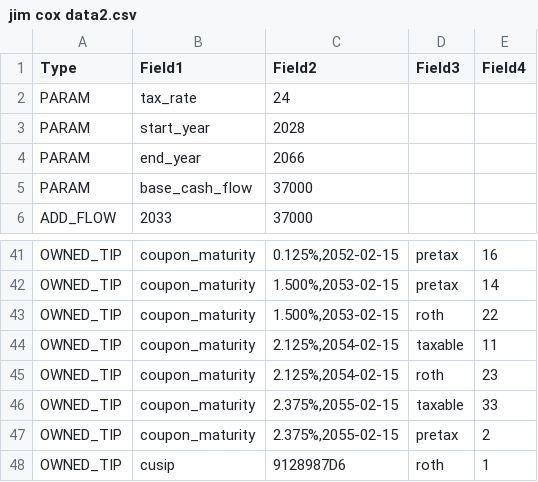
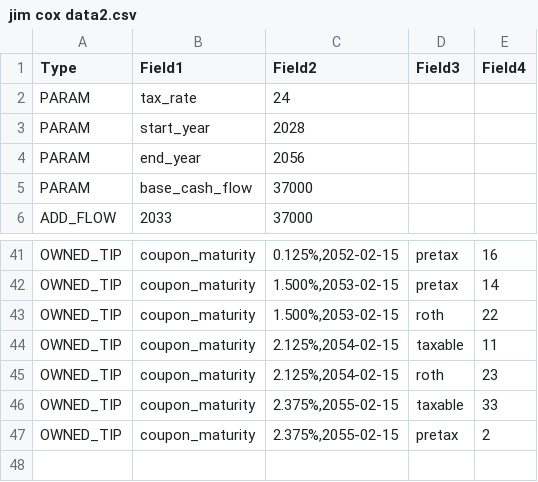
Before and after one commit to jacoxnet/TIPS-AI-Project, a CSV file: csv files/jim cox data2.csv, drawn as a sheet; only a part is shown, gaps mark what is left out.

```diff
--- a/csv files/jim cox data2.csv
+++ b/csv files/jim cox data2.csv
@@ -3,3 +3,3 @@ PARAM,tax_rate,24,,
 PARAM,start_year,2028,,
-PARAM,end_year,2066,,
+PARAM,end_year,2056,,
 PARAM,base_cash_flow,37000,,
@@ -47,2 +47 @@ OWNED_TIP,coupon_maturity,"2.375%,2055-02-15",taxable,33
 OWNED_TIP,coupon_maturity,"2.375%,2055-02-15",pretax,2
-OWNED_TIP,cusip,9128987D6,roth,1
```
Also changed, not shown: 1 other file.
